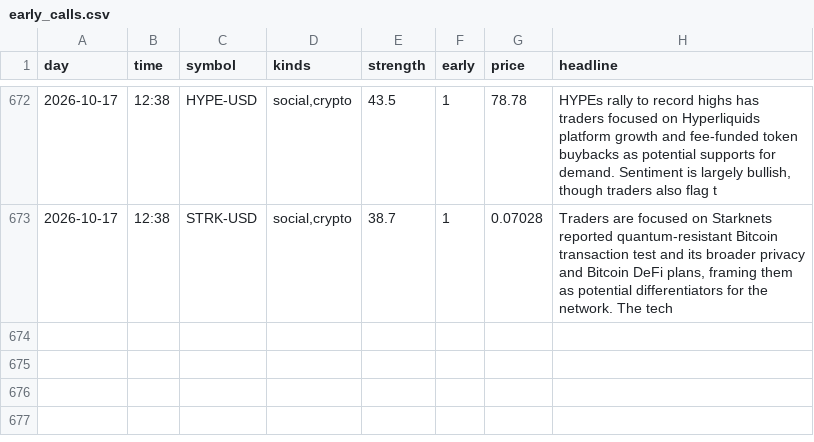
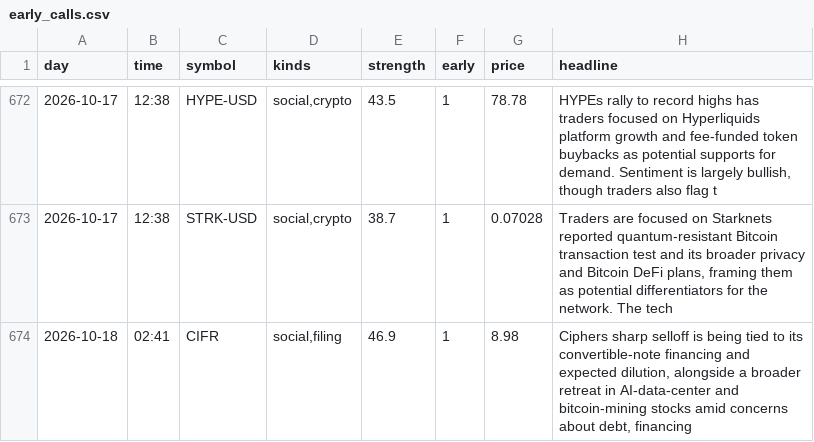
Before and after one commit to jwill736/market-tracker, a CSV file: early_calls.csv, drawn as a sheet; only a part is shown, gaps mark what is left out; the diff names each change by its address in the sheet, - before the commit and + after, or states it on an @@ line.

```diff
--- a/early_calls.csv
+++ b/early_calls.csv
+row 674: 2026-10-18 | 02:41 | CIFR | social,filing | 46.9 | 1 | 8.98 | Ciphers sharp selloff is being tied to its convertible-note financing and expected dilution, alongside a broader retreat in AI-data-center and bitcoin-mining stocks amid concerns about debt, financing
```
Also changed, not shown: 1 other file.
